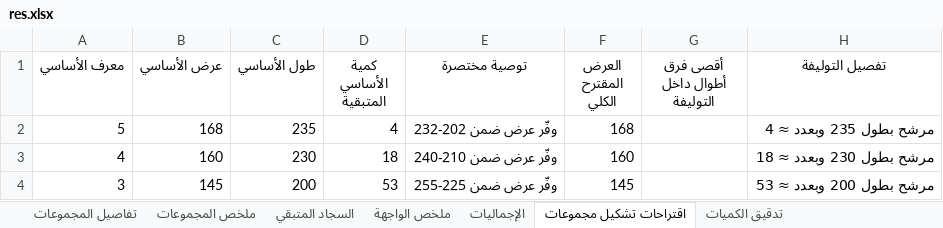
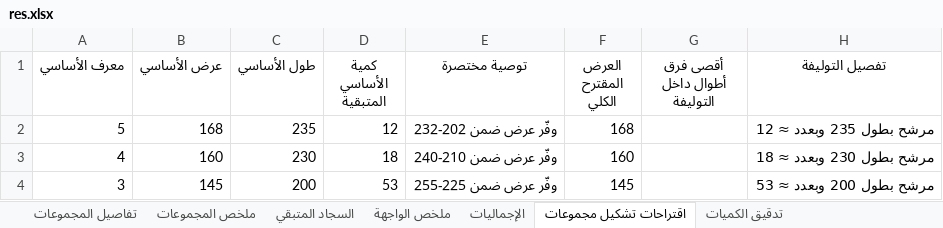
Before and after one commit to assem2023-habib/CutOptimizer, an Excel workbook: sample_data/res.xlsx, sheet اقتراحات تشكيل مجموعات, drawn as a sheet; values as stored, in another font and other column widths than the file's, no borders; the diff names each change by its address in the sheet, - before the commit and + after, or states it on an @@ line.

```diff
--- a/sample_data/res.xlsx (sheet اقتراحات تشكيل مجموعات)
+++ b/sample_data/res.xlsx (sheet اقتراحات تشكيل مجموعات)
-D2 (كمية الأساسي المتبقية): 4
+D2 (كمية الأساسي المتبقية): 12
-H2 (تفصيل التوليفة): مرشح بطول 235 وبعدد ≈ 4
+H2 (تفصيل التوليفة): مرشح بطول 235 وبعدد ≈ 12
```
Also changed, not shown: sheet تفاصيل المجموعات, sheet ملخص المجموعات, sheet ملخص الواجهة, sheet الإجماليات, sheet تدقيق الكميات, sheet السجاد المتبقي, 4 other files.
